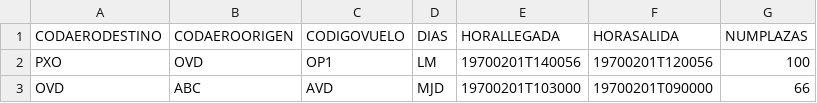
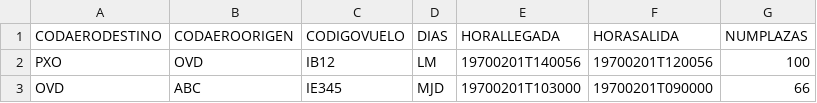
Before and after one commit to Eloyvs/Aeropuerto_EloyVecino, a CSV file: src/main/resources/VuelosBase.csv, drawn as a sheet.

```diff
--- a/src/main/resources/VuelosBase.csv
+++ b/src/main/resources/VuelosBase.csv
@@ -1,3 +1,3 @@
 "CODAERODESTINO","CODAEROORIGEN","CODIGOVUELO","DIAS","HORALLEGADA","HORASALIDA","NUMPLAZAS"
-"PXO","OVD","OP1","LM","19700201T140056","19700201T120056","100"
-"OVD","ABC","AVD","MJD","19700201T103000","19700201T090000","66"
+"PXO","OVD","IB12","LM","19700201T140056","19700201T120056","100"
+"OVD","ABC","IE345","MJD","19700201T103000","19700201T090000","66"
```
Also changed, not shown: src/main/resources/Companyas.csv, 2 other files.
